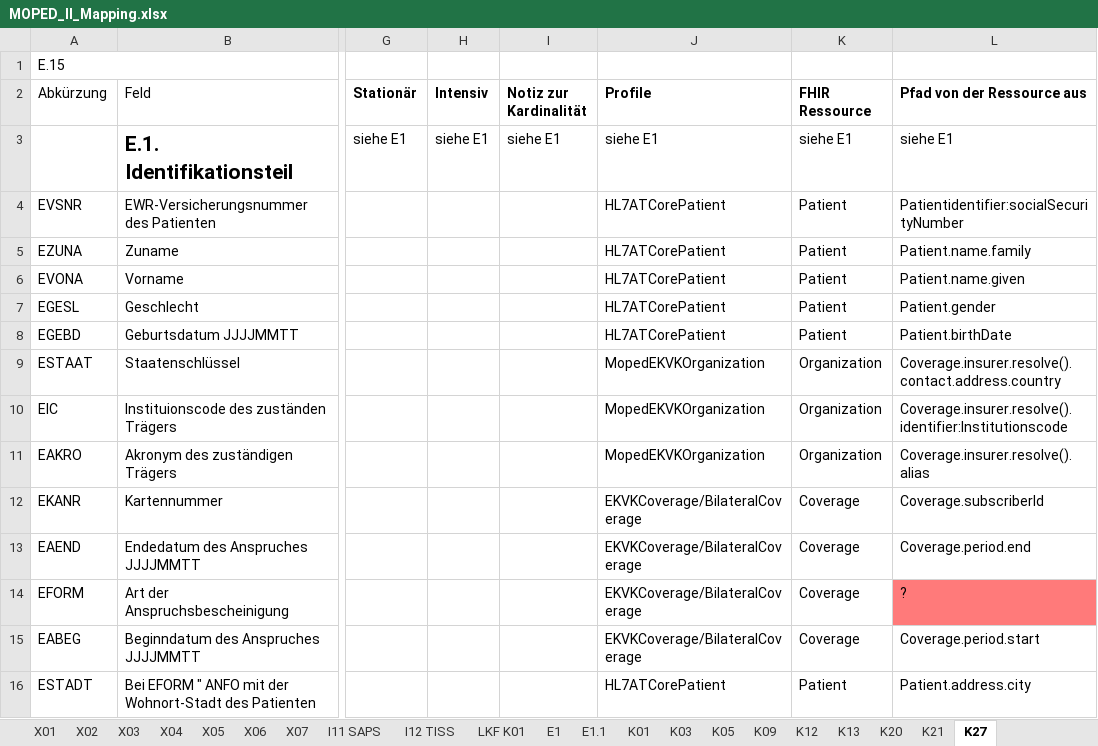
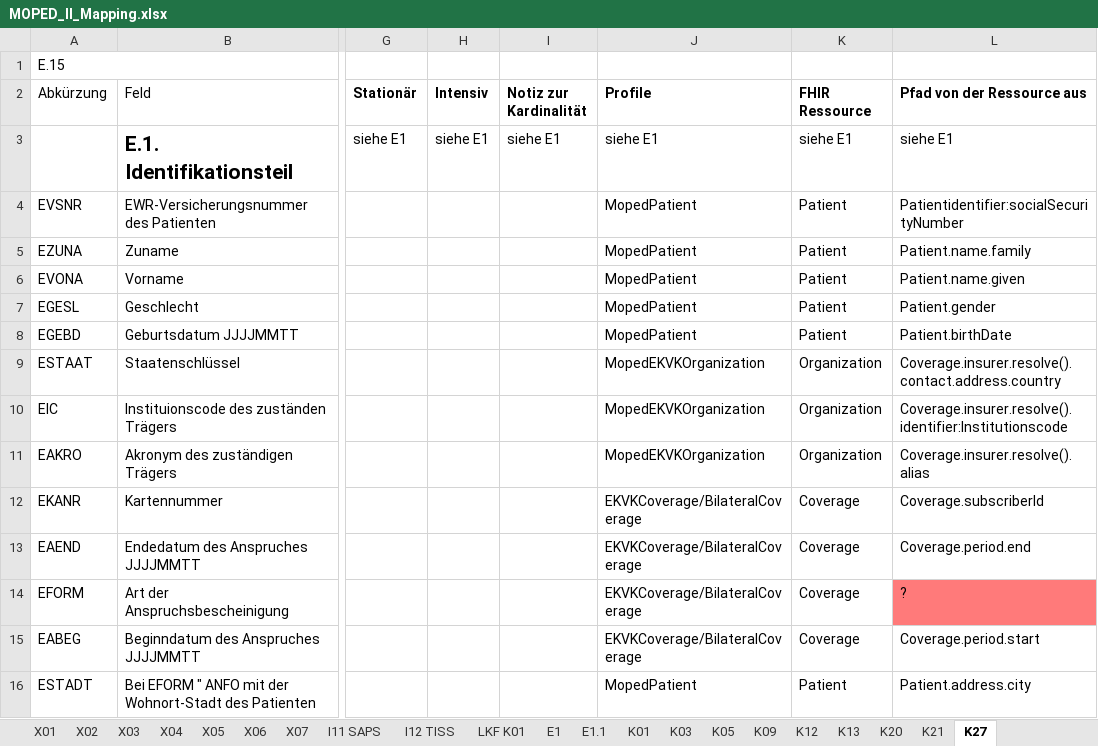
Before and after one commit to HL7Austria/ELGA-MOPED-R5, an Excel workbook: docs/MOPED_II_Mapping.xlsx, sheet K27, drawn as a sheet; only a part is shown, gaps mark what is left out; values as stored, in another font and other column widths than the file's, no borders; the diff names each change by its address in the sheet, - before the commit and + after, or states it on an @@ line.

Commit message:
HL7ATCorePatient durch MopedPatient ersetzen

```diff
--- a/docs/MOPED_II_Mapping.xlsx (sheet K27)
+++ b/docs/MOPED_II_Mapping.xlsx (sheet K27)
-J4:J8 (Profile): HL7ATCorePatient
+J4:J8 (Profile): MopedPatient
-J16 (Profile): HL7ATCorePatient
+J16 (Profile): MopedPatient
```
Also changed, not shown: sheet E1, sheet X01, sheet K01, sheet K09, sheet E1.1, 21 other files.
